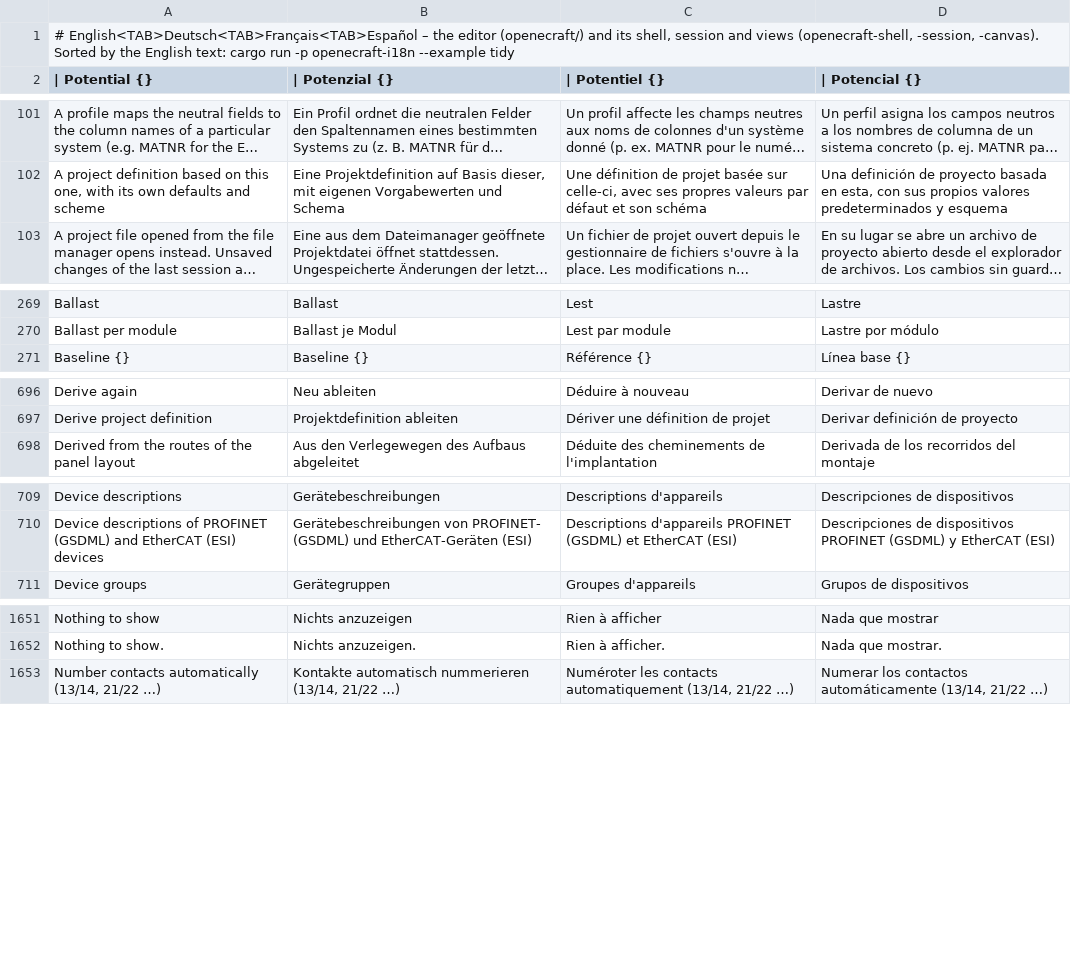
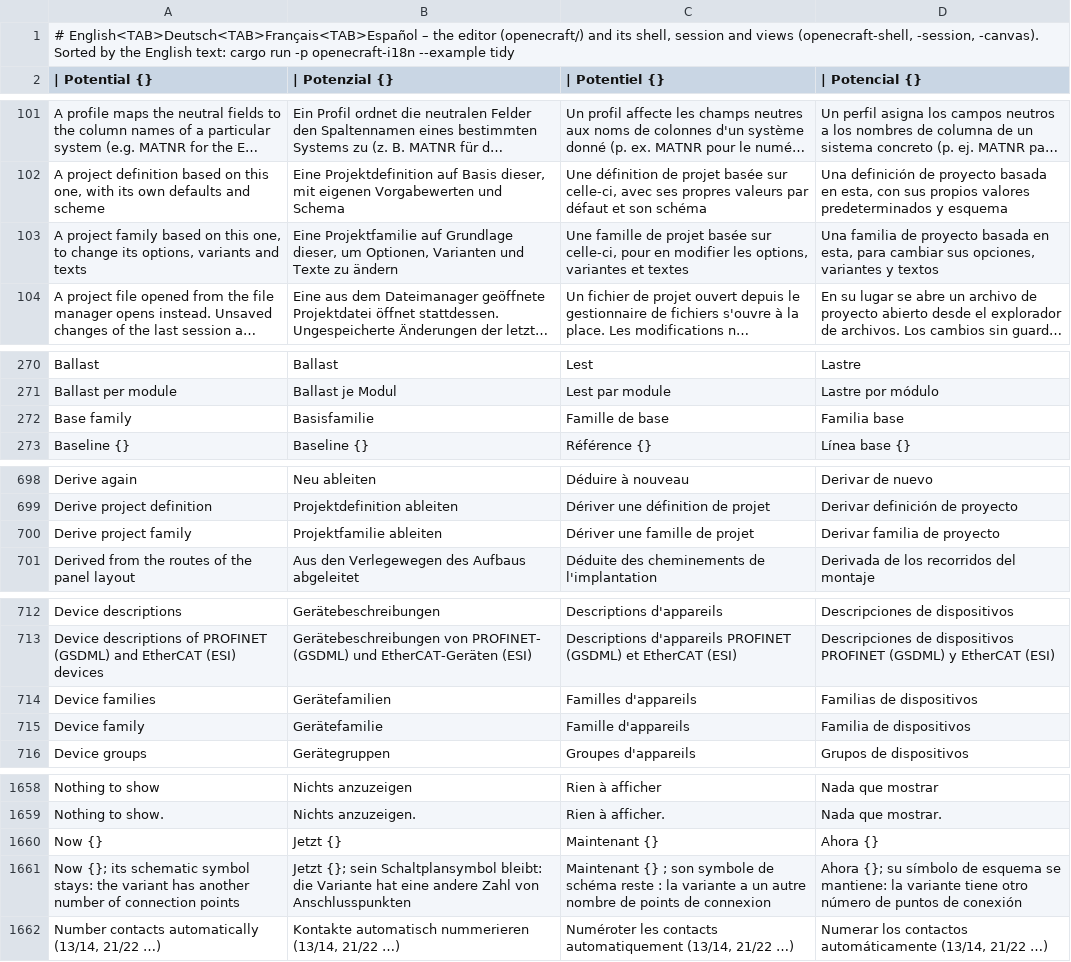
Before and after one commit to Zantobix/OpenECraft, a TSV file: crates/openecraft-i18n/src/catalog/editor/required.tsv, drawn as a sheet; only a part is shown, gaps mark what is left out; long unchanged cells end in …; the diff covers the shown part only; the diff names each change by its address in the sheet, - before the commit and + after, or states it on an @@ line.

```diff
--- a/crates/openecraft-i18n/src/catalog/editor/required.tsv
+++ b/crates/openecraft-i18n/src/catalog/editor/required.tsv
+row 103: A project family based on this one, to change its options, variants and texts | Eine Projektfamilie auf Grundlage dieser, um Optionen, Varianten und Texte zu ändern | Une famille de projet basée sur celle-ci, pour en modifier les options, variantes et textes | Una familia de proyecto basada en esta, para cambiar sus opciones, variantes y textos
+row 272: Base family | Basisfamilie | Famille de base | Familia base
+row 700: Derive project family | Projektfamilie ableiten | Dériver une famille de projet | Derivar familia de proyecto
+row 714: Device families | Gerätefamilien | Familles d'appareils | Familias de dispositivos
+row 715: Device family | Gerätefamilie | Famille d'appareils | Familia de dispositivos
+row 1660: Now {} | Jetzt {} | Maintenant {} | Ahora {}
+row 1661: Now {}; its schematic symbol stays: the variant has another number of connection points | Jetzt {}; sein Schaltplansymbol bleibt: die Variante hat eine andere Zahl von Anschlusspunkten | Maintenant {} ; son symbole de schéma reste : la variante a un autre nombre de points de connexion | Ahora {}; su símbolo de esquema se mantiene: la variante tiene otro número de puntos de conexión
```
Also changed, not shown: 11 added rows and 1 removed row elsewhere in this file, crates/openecraft-i18n/src/catalog/common/ja.tsv, crates/openecraft-i18n/src/catalog/common/required.tsv, 55 other files.
